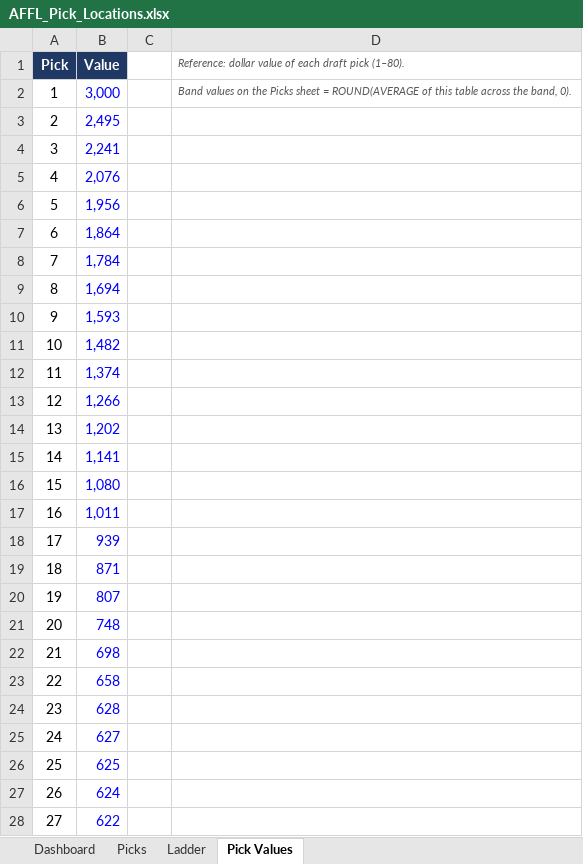
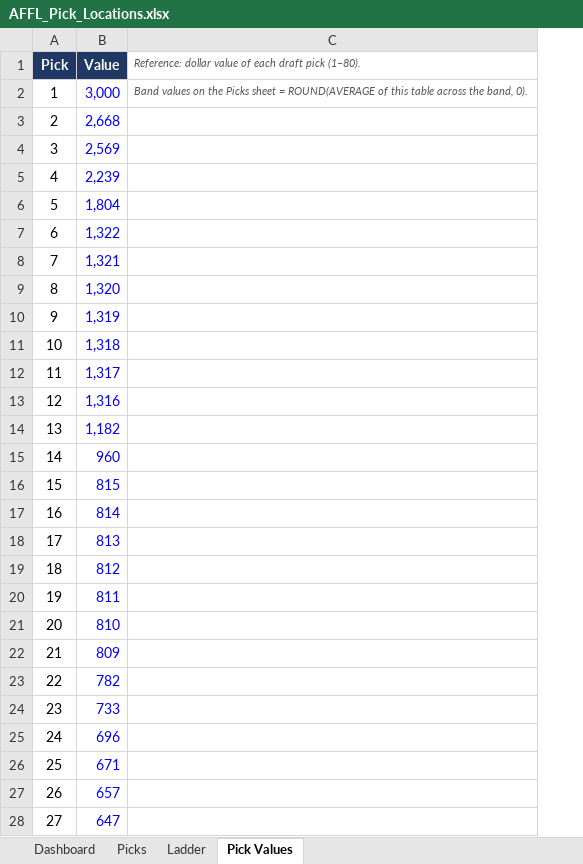
Before and after one commit to lukemcalister10/afl-rl-engine, an Excel workbook: docs/inputs/AFFL_Pick_Locations.xlsx, sheet Pick Values, drawn as a sheet; only a part is shown; values as stored, in another font and other column widths than the file's, no borders; the diff covers the shown part only; the diff names each change by its address in the sheet, - before the commit and + after, or states it on an @@ line.

```diff
--- a/docs/inputs/AFFL_Pick_Locations.xlsx (sheet Pick Values)
+++ b/docs/inputs/AFFL_Pick_Locations.xlsx (sheet Pick Values)
-column C, empty
-B3 (Value): 2,495
+B3 (Value): 2,668
-B4 (Value): 2,241
+B4 (Value): 2,569
-B5 (Value): 2,076
+B5 (Value): 2,239
-B6 (Value): 1,956
+B6 (Value): 1,804
-B7 (Value): 1,864
+B7 (Value): 1,322
-B8 (Value): 1,784
+B8 (Value): 1,321
-B9 (Value): 1,694
+B9 (Value): 1,320
-B10 (Value): 1,593
+B10 (Value): 1,319
-B11 (Value): 1,482
+B11 (Value): 1,318
-B12 (Value): 1,374
+B12 (Value): 1,317
-B13 (Value): 1,266
+B13 (Value): 1,316
-B14 (Value): 1,202
+B14 (Value): 1,182
-B15 (Value): 1,141
+B15 (Value): 960
-B16 (Value): 1,080
+B16 (Value): 815
-B17 (Value): 1,011
+B17 (Value): 814
-B18 (Value): 939
+B18 (Value): 813
-B19 (Value): 871
+B19 (Value): 812
-B20 (Value): 807
+B20 (Value): 811
-B21 (Value): 748
+B21 (Value): 810
-B22 (Value): 698
+B22 (Value): 809
-B23 (Value): 658
+B23 (Value): 782
-B24 (Value): 628
+B24 (Value): 733
-B25 (Value): 627
+B25 (Value): 696
-B26 (Value): 625
+B26 (Value): 671
-B27 (Value): 624
+B27 (Value): 657
-B28 (Value): 622
+B28 (Value): 647
```
Also changed, not shown: 53 edited cells elsewhere in this sheet, sheet Picks, sheet Dashboard, sheet Ladder, 12 other files.
